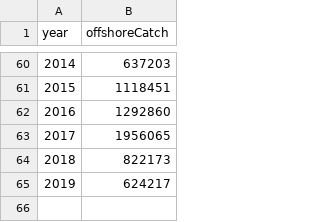
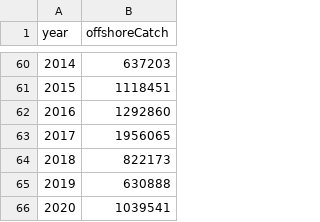
Before and after one commit to hhamazaki/Bristol-Bay-Run-Recon, a CSV file: Syrah/outputFiles/Reallocation/offshoreCatchAdd.csv, drawn as a sheet; only a part is shown, gaps mark what is left out.

```diff
--- a/Syrah/outputFiles/Reallocation/offshoreCatchAdd.csv
+++ b/Syrah/outputFiles/Reallocation/offshoreCatchAdd.csv
@@ -64,2 +64,3 @@ year,offshoreCatch
 2018,822173
-2019,624217
+2019,630888
+2020,1039541
```
Also changed, not shown: Syrah/outputFiles/Reallocation/catchAdd.csv, Syrah/outputFiles/Reallocation/inshoreTogiak.csv, 1 other file.
